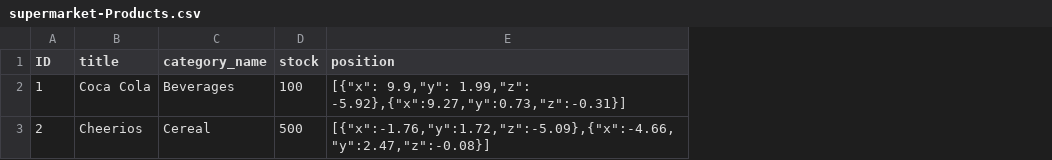
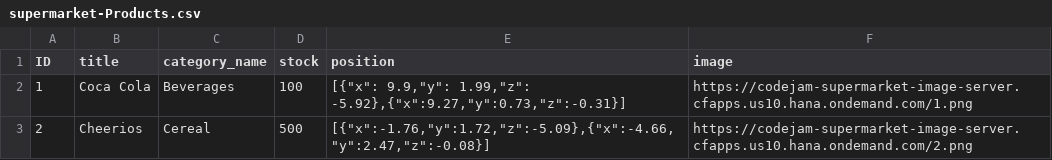
Before and after one commit to SAP-samples/ui5-advanced-exercises-codejam, a CSV file: application/server/db/data/supermarket-Products.csv, drawn as a sheet; the diff names each change by its address in the sheet, - before the commit and + after, or states it on an @@ line.

```diff
--- a/application/server/db/data/supermarket-Products.csv
+++ b/application/server/db/data/supermarket-Products.csv
+column F (image), rows 2-3: https://codejam-supermarket-image-server.cfapps.us10.hana.ondemand.com/1.png | https://codejam-supermarket-image-server.cfapps.us10.hana.ondemand.com/2.png
```
Also changed, not shown: 14 other files.
